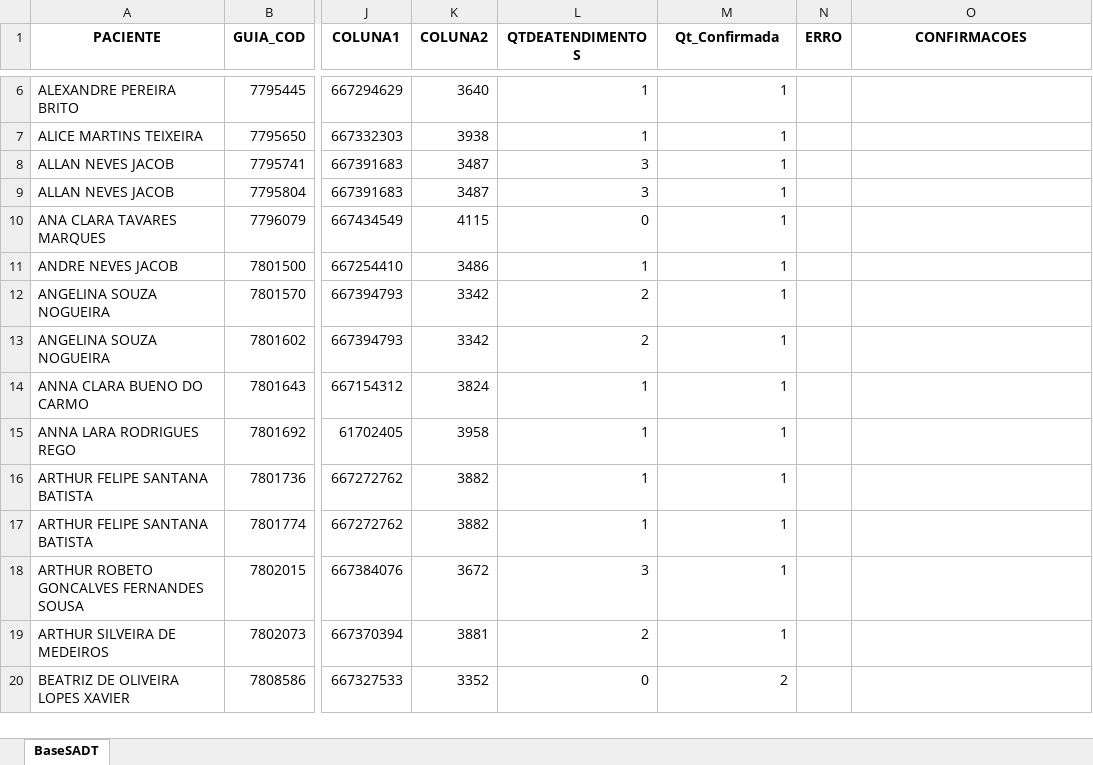
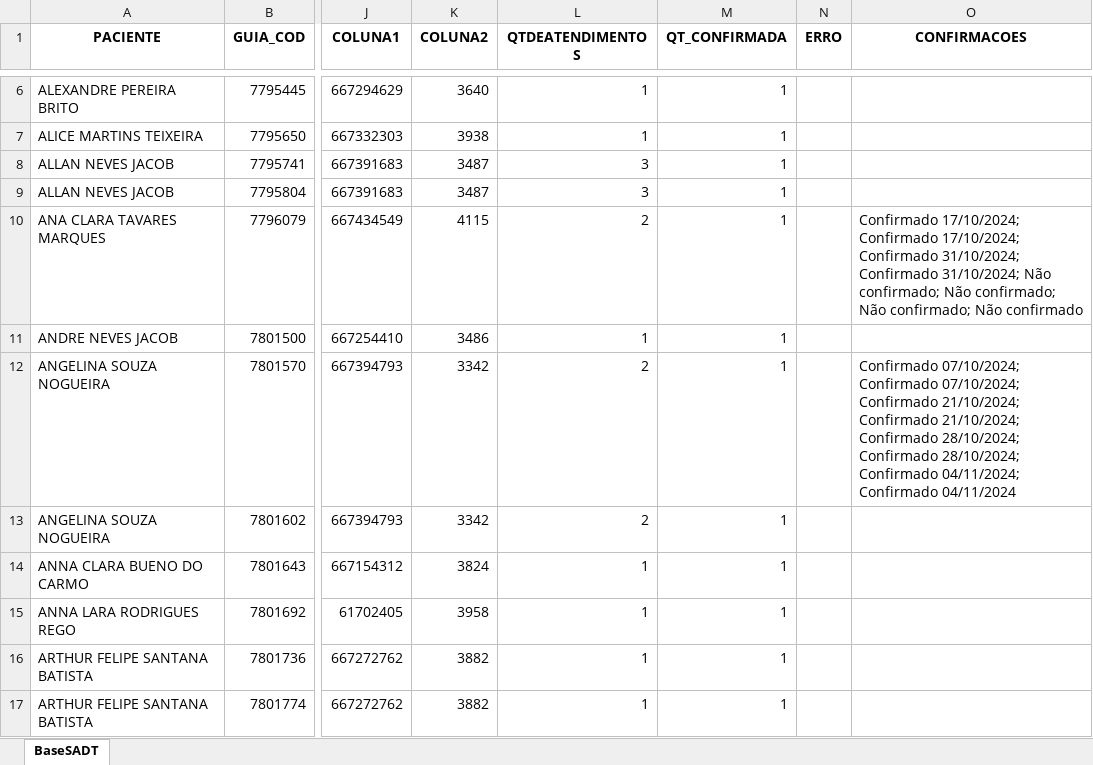
Before and after one commit to joaosouza2/automacao_verificacao_de_consulta_ipasgo, an Excel workbook: BASE_GUIAS_IPASGO_10-2024tTEST.xlsx, sheet BaseSADT, drawn as a sheet; only a part is shown, gaps mark what is left out; the shorter side is filled out with more unchanged rows; values as stored, in another font and other column widths than the file's, no borders; the diff names each change by its address in the sheet, - before the commit and + after, or states it on an @@ line.

Commit message:
criação da função para confirmar procedimentos e identificação dos campos respectivos desse processo

```diff
--- a/BASE_GUIAS_IPASGO_10-2024tTEST.xlsx (sheet BaseSADT)
+++ b/BASE_GUIAS_IPASGO_10-2024tTEST.xlsx (sheet BaseSADT)
-M1: Qt_Confirmada
+M1: QT_CONFIRMADA
-L10 (QTDEATENDIMENTOS): 0
+L10 (QTDEATENDIMENTOS): 2
-O10 (CONFIRMACOES): (empty)
+O10 (CONFIRMACOES): Confirmado 17/10/2024; Confirmado 17/10/2024; Confirmado 31/10/2024; Confirmado 31/10/2024; Não confirmado; Não confirmado; Não confirmado; Não confirmado
-O12 (CONFIRMACOES): (empty)
+O12 (CONFIRMACOES): Confirmado 07/10/2024; Confirmado 07/10/2024; Confirmado 21/10/2024; Confirmado 21/10/2024; Confirmado 28/10/2024; Confirmado 28/10/2024; Confirmado 04/11/2024; Confirmado 04/11/2024
```
Also changed, not shown: 2 other files.
